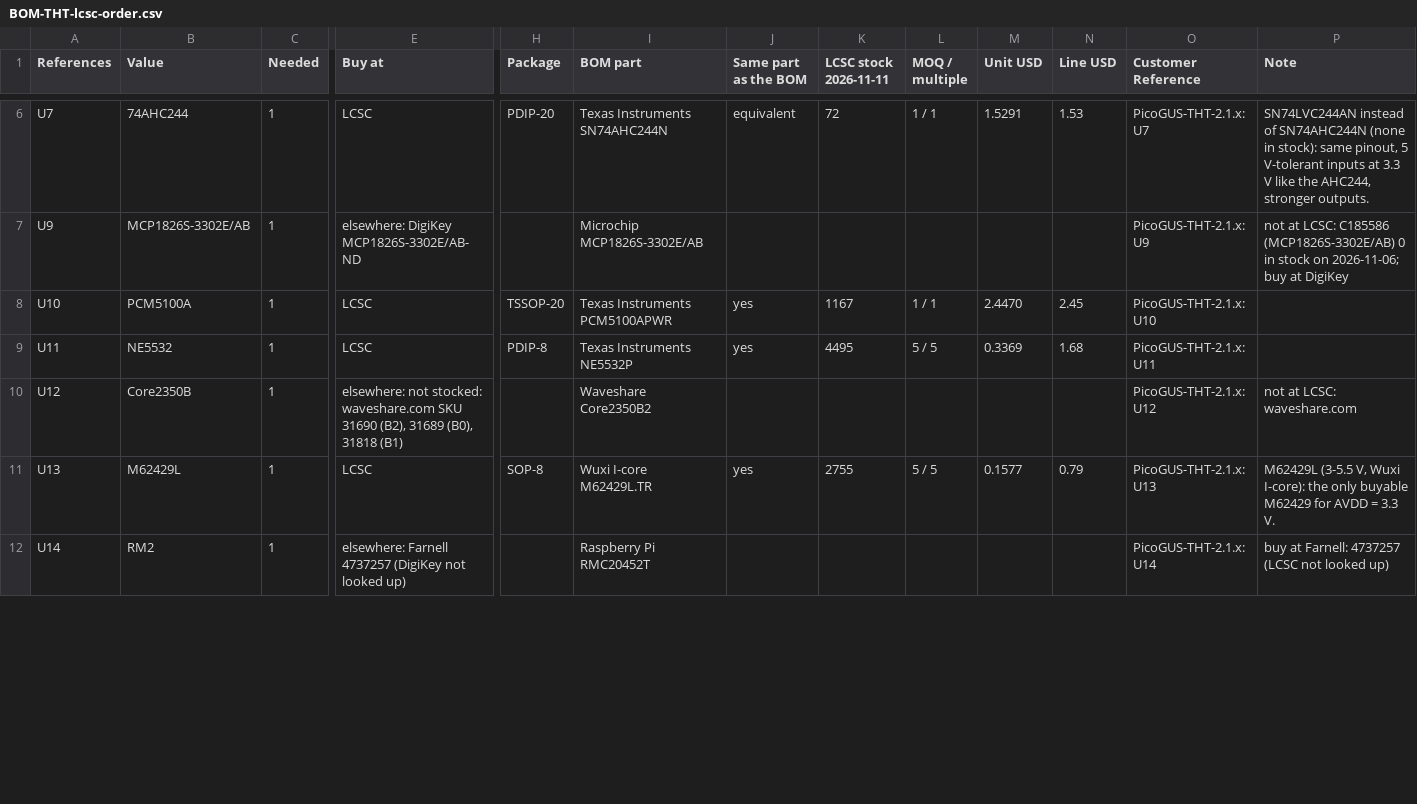
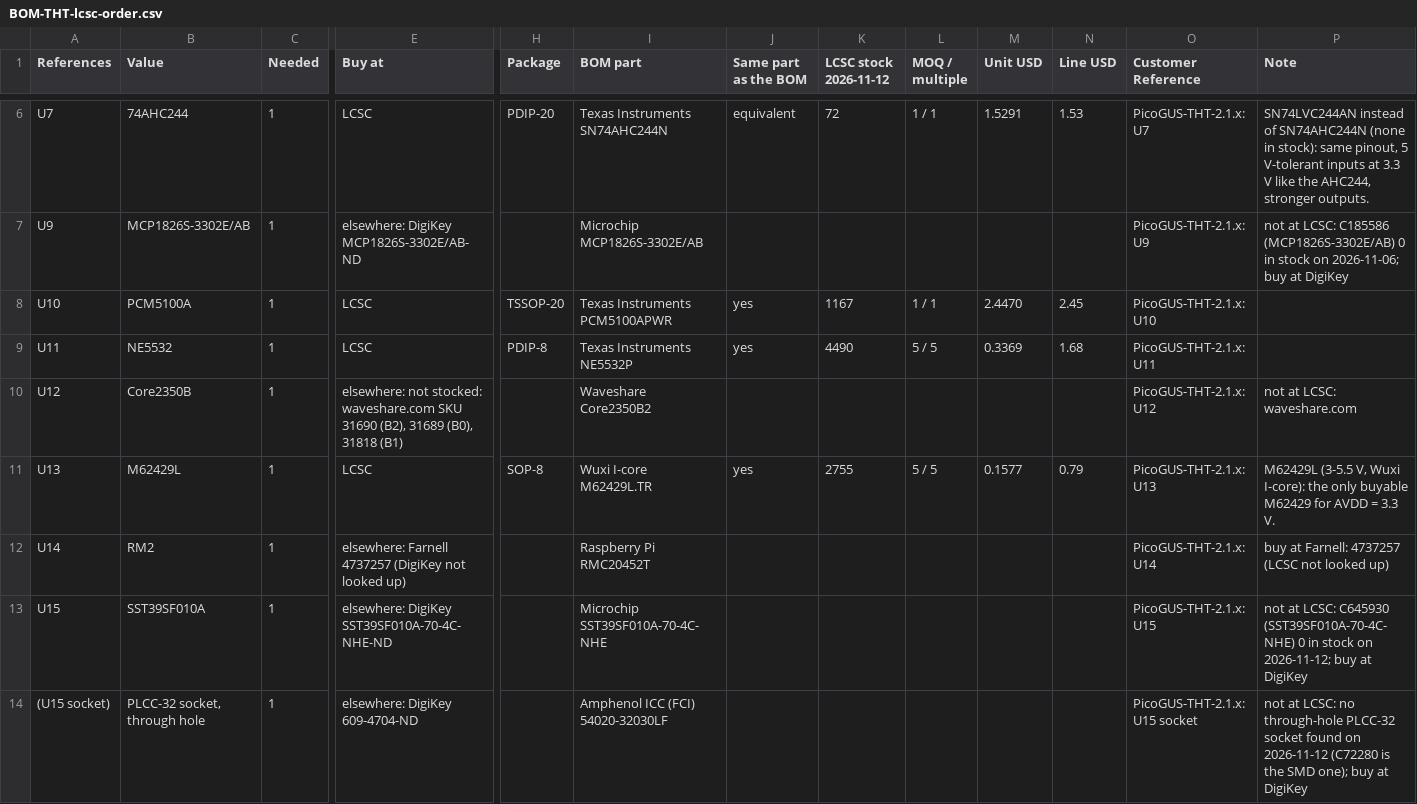
Before and after one commit to waagbo/picogus-tht, a CSV file: hw-tht-v2.1/docs/BOM-THT-lcsc-order.csv, drawn as a sheet; only a part is shown, gaps mark what is left out; rows hold the shown columns only; the diff covers the shown part only; the diff names each change by its address in the sheet, - before the commit and + after, or states it on an @@ line.

```diff
--- a/hw-tht-v2.1/docs/BOM-THT-lcsc-order.csv
+++ b/hw-tht-v2.1/docs/BOM-THT-lcsc-order.csv
-K1: LCSC stock 2026-11-11
+K1: LCSC stock 2026-11-12
-K9 (LCSC stock 2026-11-12): 4495
+K9 (LCSC stock 2026-11-12): 4490
+row 13: U15 | SST39SF010A | 1 | elsewhere: DigiKey SST39SF010A-70-4C-NHE-ND |  | Microchip SST39SF010A-70-4C-NHE |  |  |  |  |  | PicoGUS-THT-2.1.x: U15 | not at LCSC: C645930 (SST39SF010A-70-4C-NHE) 0 in stock on 2026-11-12; buy at DigiKey
+row 14: (U15 socket) | PLCC-32 socket, through hole | 1 | elsewhere: DigiKey 609-4704-ND |  | Amphenol ICC (FCI) 54020-32030LF |  |  |  |  |  | PicoGUS-THT-2.1.x: U15 socket | not at LCSC: no through-hole PLCC-32 socket found on 2026-11-12 (C72280 is the SMD one); buy at DigiKey
```
Also changed, not shown: 3 added rows and 21 edited cells elsewhere in this file, hw-tht-v2.1/docs/BOM-THT-digikey-optional.csv, hw-tht-v2.1/docs/BOM-THT-digikey.csv, 14 other files.
